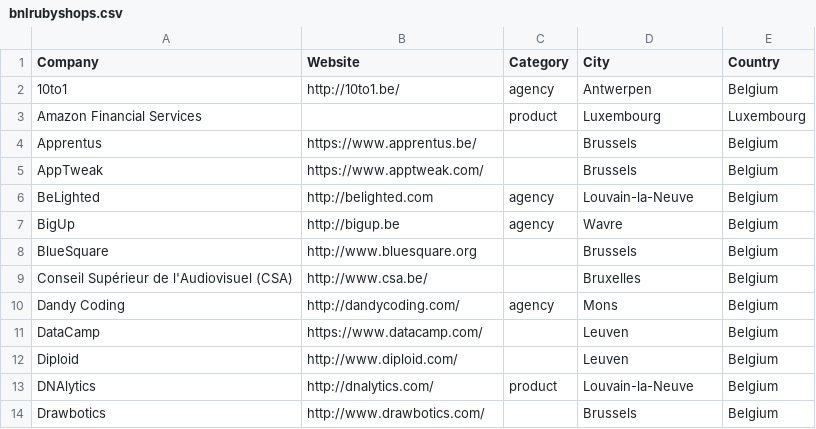
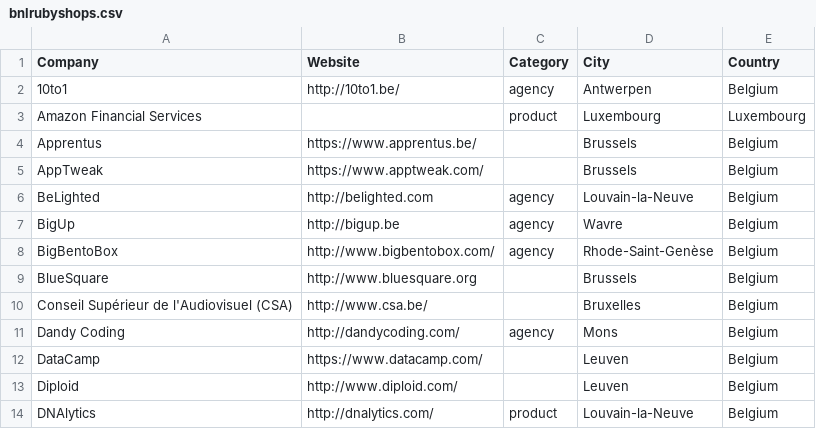
Before and after one commit to brug-be/rubyshops, a CSV file: bnlrubyshops.csv, drawn as a sheet; only a part is shown; the shorter side is filled out with more unchanged rows; the diff names each change by its address in the sheet, - before the commit and + after, or states it on an @@ line.

Commit message:
add category field

```diff
--- a/bnlrubyshops.csv
+++ b/bnlrubyshops.csv
+row 8: BigBentoBox | http://www.bigbentobox.com/ | agency | Rhode-Saint-Genèse | Belgium
```
